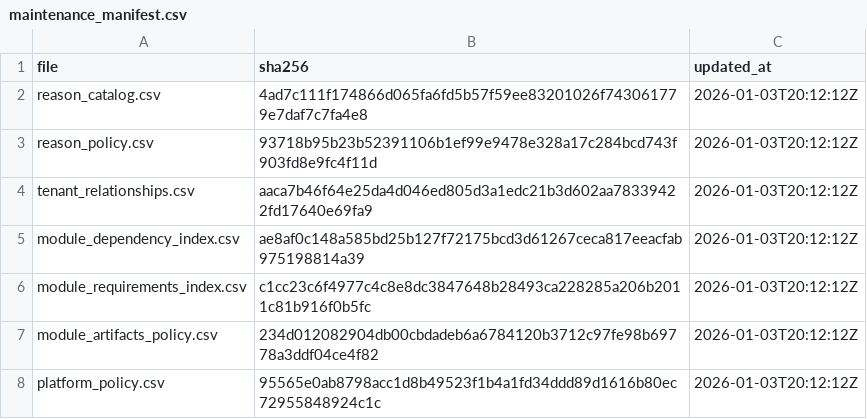
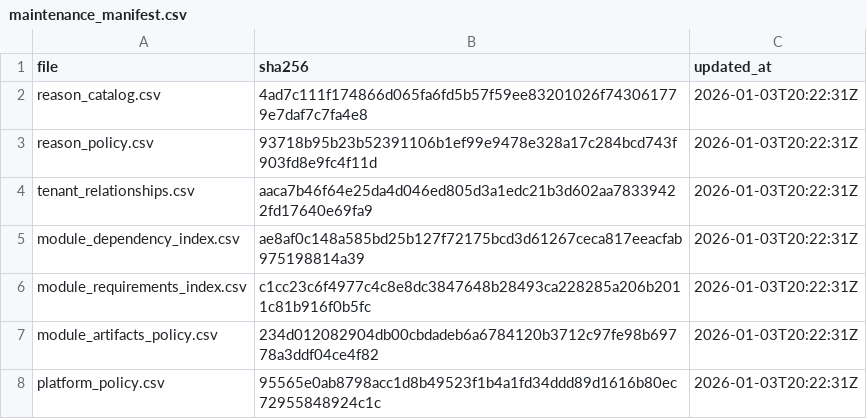
Before and after one commit to agenda-podcast/Platform, a CSV file: maintenance-state/maintenance_manifest.csv, drawn as a sheet.

```diff
--- a/maintenance-state/maintenance_manifest.csv
+++ b/maintenance-state/maintenance_manifest.csv
@@ -1,8 +1,8 @@
 file,sha256,updated_at
-reason_catalog.csv,4ad7c111f174866d065fa6fd5b57f59ee83201026f743061779e7daf7c7fa4e8,2026-01-03T20:12:12Z
-reason_policy.csv,93718b95b23b52391106b1ef99e9478e328a17c284bcd743f903fd8e9fc4f11d,2026-01-03T20:12:12Z
-tenant_relationships.csv,aaca7b46f64e25da4d046ed805d3a1edc21b3d602aa78339422fd17640e69fa9,2026-01-03T20:12:12Z
-module_dependency_index.csv,ae8af0c148a585bd25b127f72175bcd3d61267ceca817eeacfab975198814a39,2026-01-03T20:12:12Z
-module_requirements_index.csv,c1cc23c6f4977c4c8e8dc3847648b28493ca228285a206b2011c81b916f0b5fc,2026-01-03T20:12:12Z
-module_artifacts_policy.csv,234d012082904db00cbdadeb6a6784120b3712c97fe98b69778a3ddf04ce4f82,2026-01-03T20:12:12Z
-platform_policy.csv,95565e0ab8798acc1d8b49523f1b4a1fd34ddd89d1616b80ec72955848924c1c,2026-01-03T20:12:12Z
+reason_catalog.csv,4ad7c111f174866d065fa6fd5b57f59ee83201026f743061779e7daf7c7fa4e8,2026-01-03T20:22:31Z
+reason_policy.csv,93718b95b23b52391106b1ef99e9478e328a17c284bcd743f903fd8e9fc4f11d,2026-01-03T20:22:31Z
+tenant_relationships.csv,aaca7b46f64e25da4d046ed805d3a1edc21b3d602aa78339422fd17640e69fa9,2026-01-03T20:22:31Z
+module_dependency_index.csv,ae8af0c148a585bd25b127f72175bcd3d61267ceca817eeacfab975198814a39,2026-01-03T20:22:31Z
+module_requirements_index.csv,c1cc23c6f4977c4c8e8dc3847648b28493ca228285a206b2011c81b916f0b5fc,2026-01-03T20:22:31Z
+module_artifacts_policy.csv,234d012082904db00cbdadeb6a6784120b3712c97fe98b69778a3ddf04ce4f82,2026-01-03T20:22:31Z
+platform_policy.csv,95565e0ab8798acc1d8b49523f1b4a1fd34ddd89d1616b80ec72955848924c1c,2026-01-03T20:22:31Z
```
